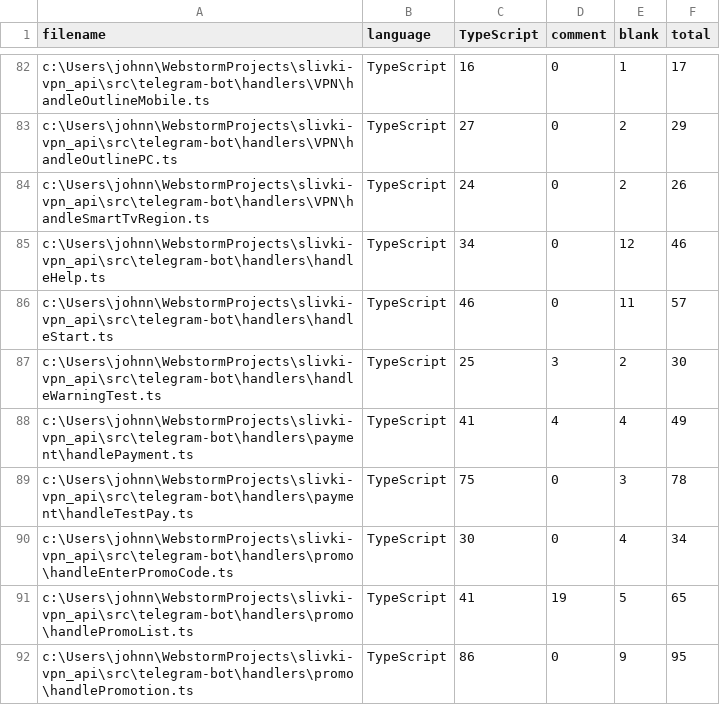
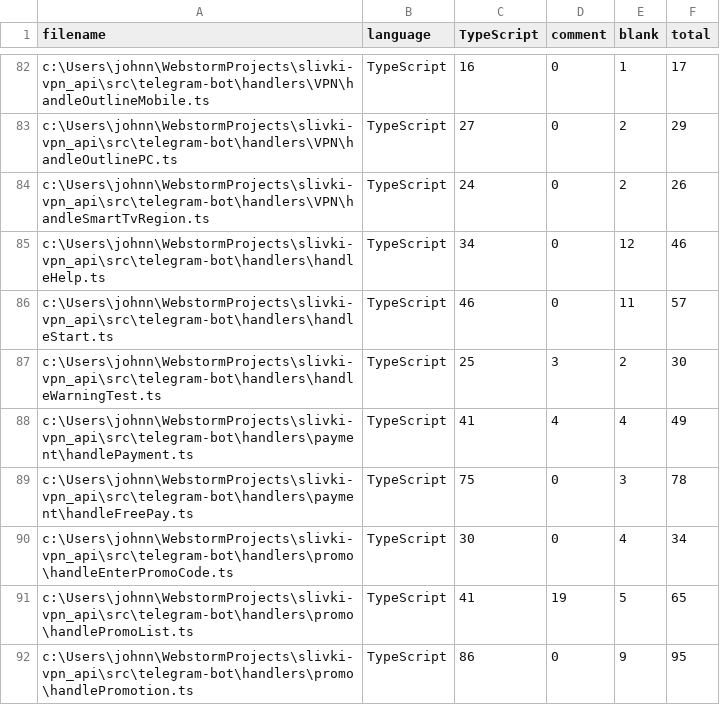
Before and after one commit to Faradey13/SlivkiVPN_API, a CSV file: .VSCodeCounter/2025-02-01_16-47-51/results.csv, drawn as a sheet; only a part is shown, gaps mark what is left out.

```diff
--- a/.VSCodeCounter/2025-02-01_16-47-51/results.csv
+++ b/.VSCodeCounter/2025-02-01_16-47-51/results.csv
@@ -88,3 +88,3 @@
 "c:\Users\johnn\WebstormProjects\slivki-vpn_api\src\telegram-bot\handlers\payment\handlePayment.ts", "TypeScript", 41, 4, 4, 49
-"c:\Users\johnn\WebstormProjects\slivki-vpn_api\src\telegram-bot\handlers\payment\handleTestPay.ts", "TypeScript", 75, 0, 3, 78
+"c:\Users\johnn\WebstormProjects\slivki-vpn_api\src\telegram-bot\handlers\payment\handleFreePay.ts", "TypeScript", 75, 0, 3, 78
 "c:\Users\johnn\WebstormProjects\slivki-vpn_api\src\telegram-bot\handlers\promo\handleEnterPromoCode.ts", "TypeScript", 30, 0, 4, 34
```
Also changed, not shown: 50 other files.
